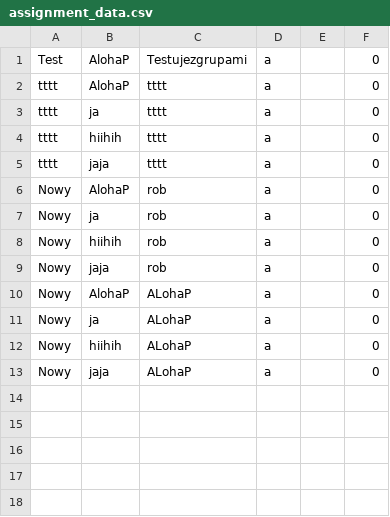
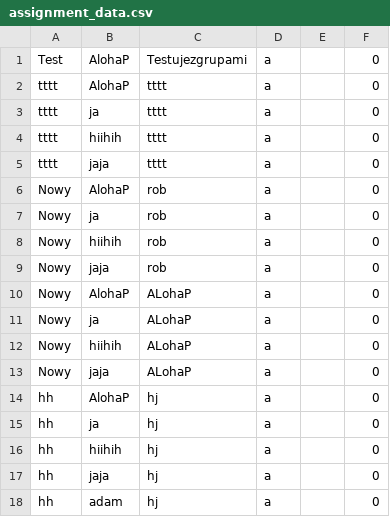
Before and after one commit to sebastianslupinski/CCMS_Python, a CSV file: assignment_data.csv, drawn as a sheet.

```diff
--- a/assignment_data.csv
+++ b/assignment_data.csv
@@ -13 +13,6 @@ Nowy,hiihih,ALohaP,a,,0
 Nowy,jaja,ALohaP,a,,0
+hh,AlohaP,hj,a,,0
+hh,ja,hj,a,,0
+hh,hiihih,hj,a,,0
+hh,jaja,hj,a,,0
+hh,adam,hj,a,,0
```
Also changed, not shown: 3 other files.
